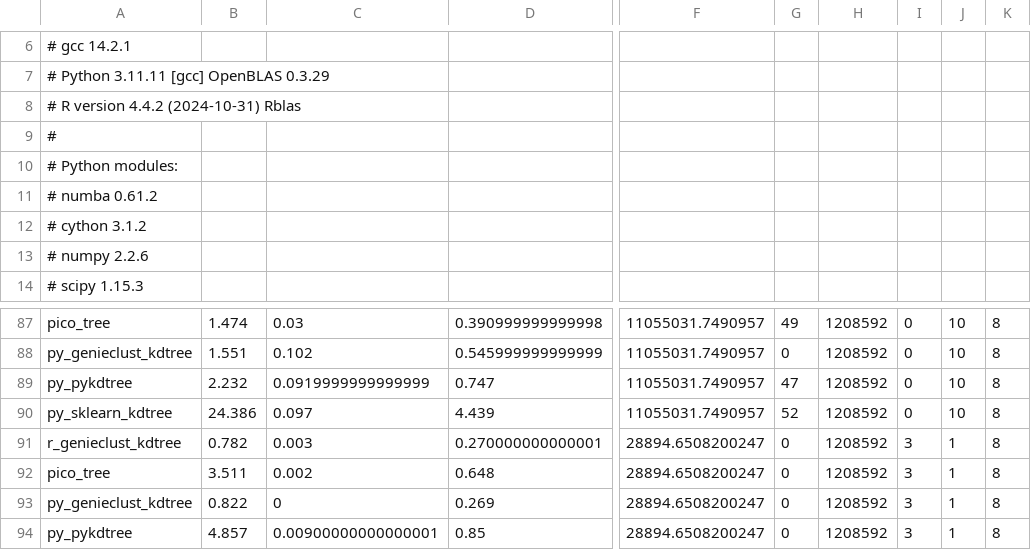
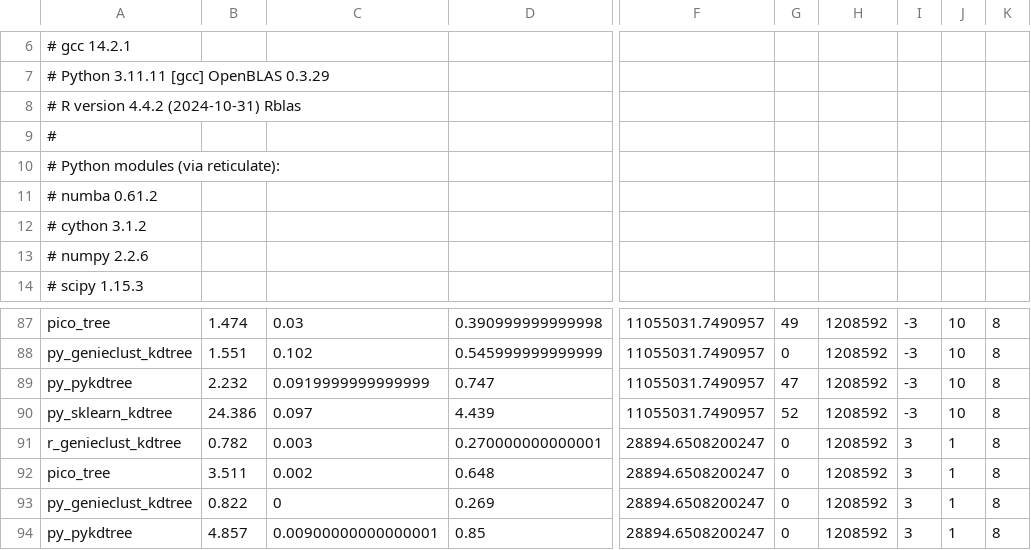
Before and after one commit to gagolews/genieclust, a CSV file: .devel/perf_knn_202506-apollo.csv, drawn as a sheet; only a part is shown, gaps mark what is left out; the diff covers the shown part only; the diff names each change by its address in the sheet, - before the commit and + after, or states it on an @@ line.

```diff
--- a/.devel/perf_knn_202506-apollo.csv
+++ b/.devel/perf_knn_202506-apollo.csv
-A10: # Python modules:
+A10: # Python modules (via reticulate):
-I87:I90: 0
+I87:I90: -3
```
Also changed, not shown: 56 edited cells elsewhere in this file, .devel/perf_knn_202506-hades.csv, 16 other files.
